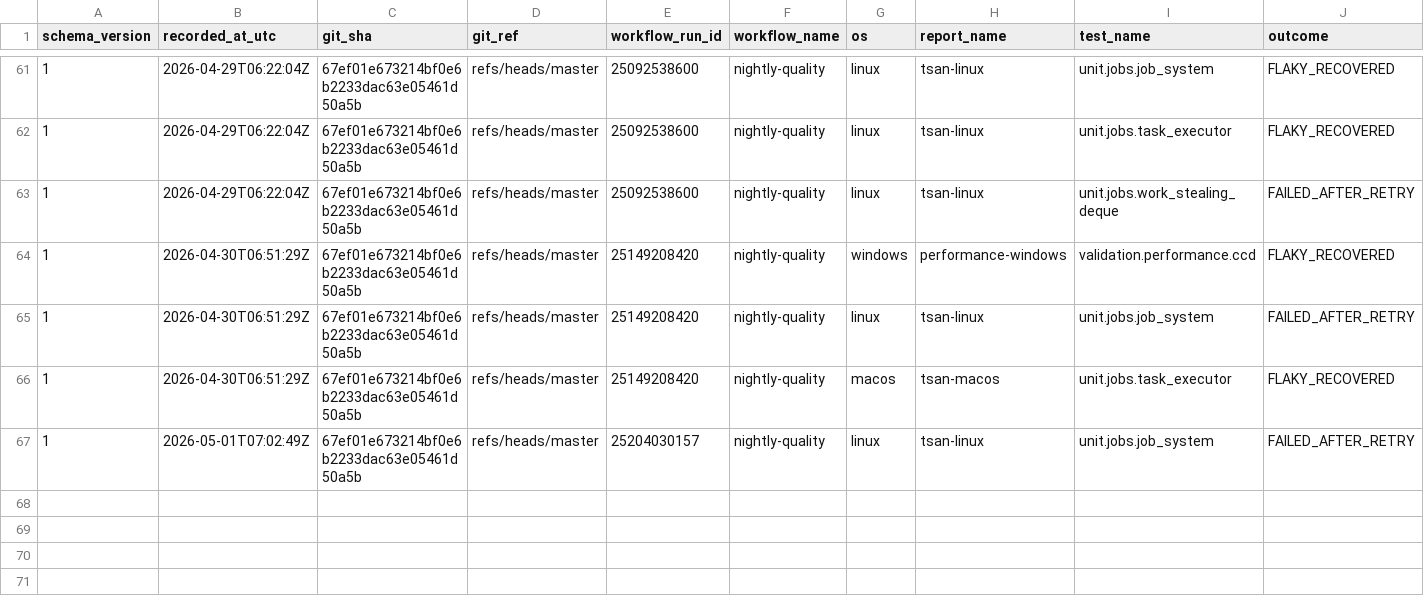
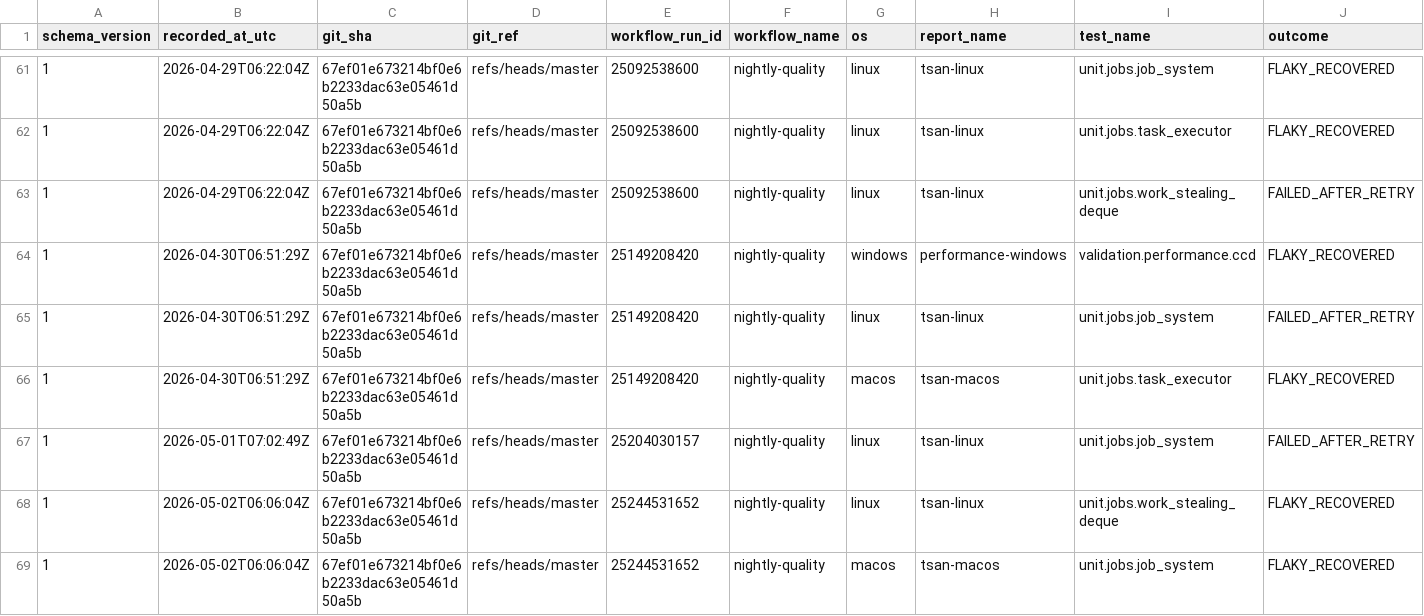
Before and after one commit to Jhoneagle/phynity, a CSV file: infra/history/flaky_test_history.csv, drawn as a sheet; only a part is shown, gaps mark what is left out; rows hold the shown columns only; the diff names each change by its address in the sheet, - before the commit and + after, or states it on an @@ line.

```diff
--- a/infra/history/flaky_test_history.csv
+++ b/infra/history/flaky_test_history.csv
+row 68: 1 | 2026-05-02T06:06:04Z | 67ef01e673214bf0e6b2233dac63e05461d50a5b | refs/heads/master | 25244531652 | nightly-quality | linux | tsan-linux | unit.jobs.work_stealing_deque | FLAKY_RECOVERED
+row 69: 1 | 2026-05-02T06:06:04Z | 67ef01e673214bf0e6b2233dac63e05461d50a5b | refs/heads/master | 25244531652 | nightly-quality | macos | tsan-macos | unit.jobs.job_system | FLAKY_RECOVERED
```
Also changed, not shown: 1 other file.
